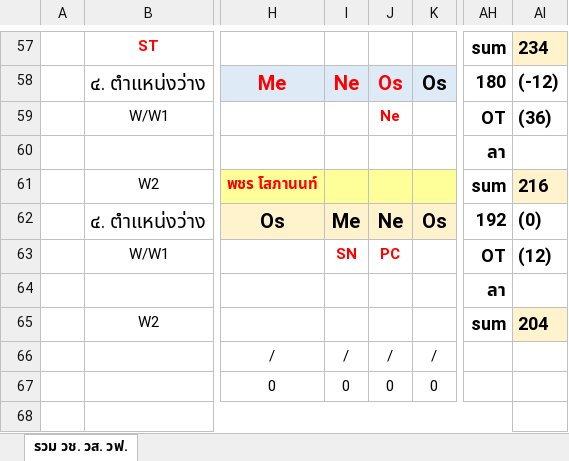
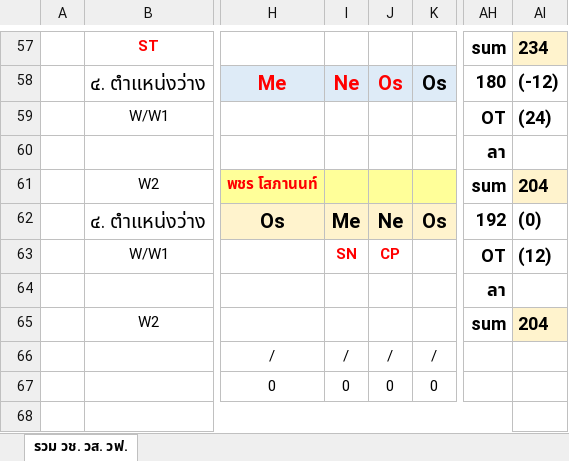
Before and after one commit to chaiyodpr-dev/nav-pupm-roaster, an Excel workbook: schedule-2569-12.xlsm, sheet รวม วช. วส. วฟ., drawn as a sheet; only a part is shown, gaps mark what is left out; values as stored, in another font and other column widths than the file's, no borders; the diff covers the shown part only; the diff names each change by its address in the sheet, - before the commit and + after, or states it on an @@ line.

```diff
--- a/schedule-2569-12.xlsm (sheet รวม วช. วส. วฟ.)
+++ b/schedule-2569-12.xlsm (sheet รวม วช. วส. วฟ.)
-J59: Ne
+J59: (empty)
-AI59: (36)
+AI59: (24)
-AI61: 216
+AI61: 204
-J63: PC
+J63: CP
```
Also changed, not shown: 1 added row, 1 removed row, 28 edited cells and cell formats elsewhere in this sheet, formulas that keep their value.
